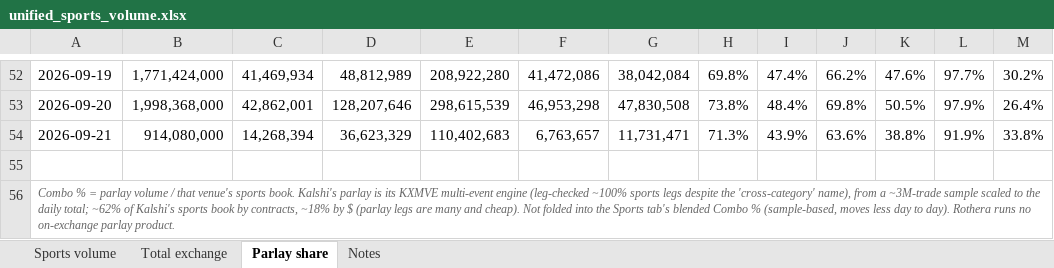
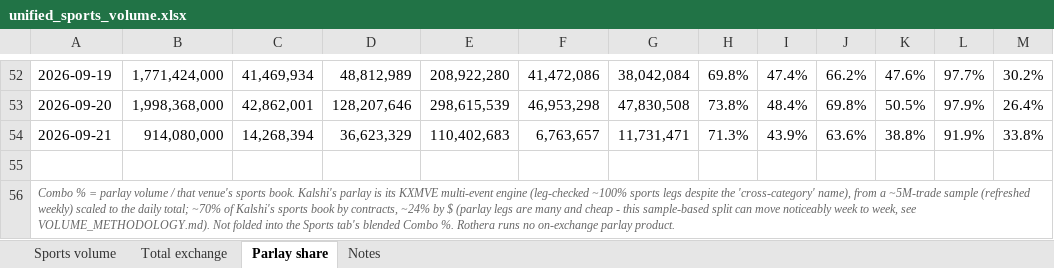
Before and after one commit to yager2/sports-volume, an Excel workbook: unified_sports_volume.xlsx, sheet Parlay share, drawn as a sheet; only a part is shown, gaps mark what is left out; values as stored, in another font and other column widths than the file's, no borders; the diff names each change by its address in the sheet, - before the commit and + after, or states it on an @@ line.

```diff
--- a/unified_sports_volume.xlsx (sheet Parlay share)
+++ b/unified_sports_volume.xlsx (sheet Parlay share)
-A56: …from a ~3M-trade sample scaled to the daily total; ~62% of Kalshi's sports book by contracts, ~18% by $ (parlay legs are many and cheap). Not folded into the Sports tab's blended Combo % (sample-based, moves less day to day). Rothera runs…
+A56: …from a ~5M-trade sample (refreshed weekly) scaled to the daily total; ~70% of Kalshi's sports book by contracts, ~24% by $ (parlay legs are many and cheap - this sample-based split can move noticeably week to week, see VOLUME_METHODOLOGY.md). Not folded into the Sports tab's blended Combo %. Rothera runs…
```
Also changed, not shown: sheet Notes, sheet Total exchange, sheet Sports volume, 3 other files.
